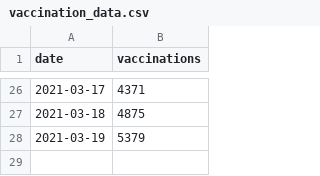
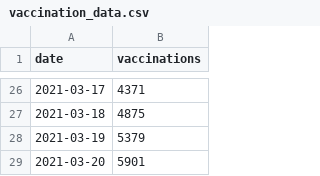
Before and after one commit to MarkusMannheim/vaccination-count, a CSV file: resources/vaccination_data.csv, drawn as a sheet; only a part is shown, gaps mark what is left out.

Commit message:
scheduled update

```diff
--- a/resources/vaccination_data.csv
+++ b/resources/vaccination_data.csv
@@ -28 +28,2 @@ date,vaccinations
 2021-03-19,5379
+2021-03-20,5901
```
